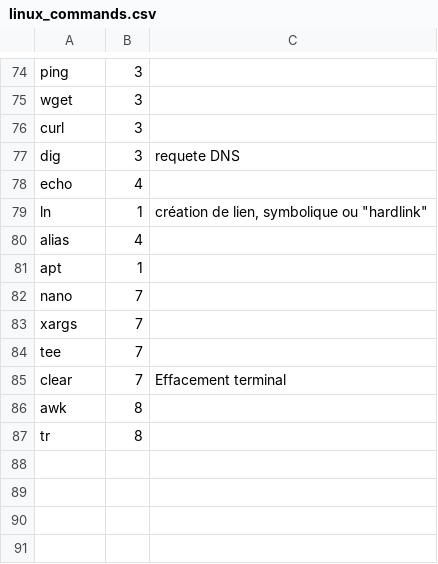
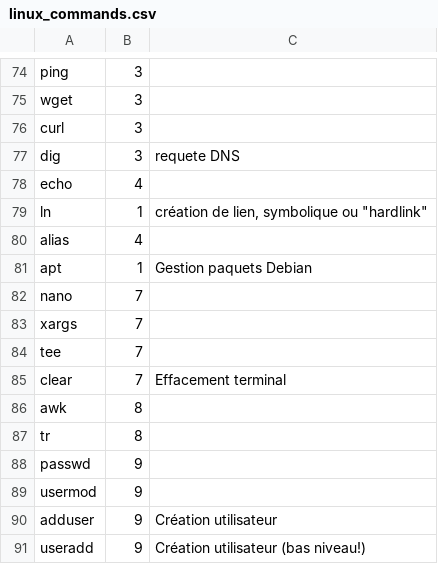
Before and after one commit to skramm/but3_rt, a CSV file: content/gloss_tools/linux_commands.csv, drawn as a sheet; only a part is shown, gaps mark what is left out.

Commit message:
update liste commandes

```diff
--- a/content/gloss_tools/linux_commands.csv
+++ b/content/gloss_tools/linux_commands.csv
@@ -80,3 +80,3 @@ ln;1;création de lien, symbolique ou "hardlink"
 alias;4;
-apt;1;
+apt;1;Gestion paquets Debian
 nano;7;
@@ -87 +87,5 @@ awk;8;
 tr;8;
+passwd;9;
+usermod;9
+adduser;9; Création utilisateur
+useradd;9; Création utilisateur (bas niveau!)
```
Also changed, not shown: 4 other files.
